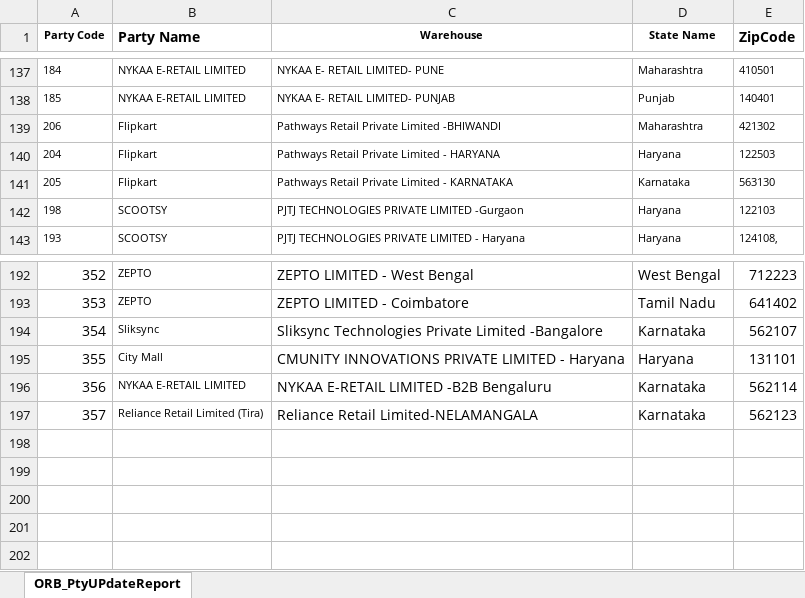
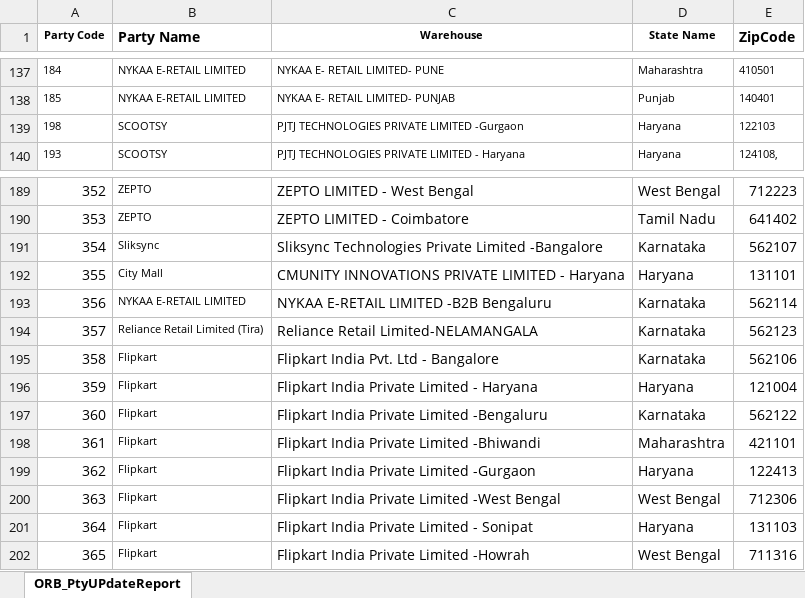
Before and after one commit to BronsonPro/po-normalization-app, an Excel workbook: PartyCode.xlsx, sheet ORB_PtyUPdateReport, drawn as a sheet; only a part is shown, gaps mark what is left out; values as stored, in another font and other column widths than the file's, no borders; removed rows and columns are numbered as before the commit, all else as after; the diff names each change by its address in the sheet, - before the commit and + after, or states it on an @@ line.

Commit message:
Update PartyCode.xlsx from PO app

```diff
--- a/PartyCode.xlsx (sheet ORB_PtyUPdateReport)
+++ b/PartyCode.xlsx (sheet ORB_PtyUPdateReport)
-row 139: 206 | Flipkart | Pathways Retail Private Limited -BHIWANDI | Maharashtra | 421302
-row 140: 204 | Flipkart | Pathways Retail Private Limited - HARYANA | Haryana | 122503
-row 141: 205 | Flipkart | Pathways Retail Private Limited - KARNATAKA | Karnataka | 563130
+row 195: 358 | Flipkart | Flipkart India Pvt. Ltd - Bangalore | Karnataka | 562106
+row 196: 359 | Flipkart | Flipkart India Private Limited - Haryana | Haryana | 121004
+row 197: 360 | Flipkart | Flipkart India Private Limited -Bengaluru | Karnataka | 562122
+row 198: 361 | Flipkart | Flipkart India Private Limited -Bhiwandi | Maharashtra | 421101
+row 199: 362 | Flipkart | Flipkart India Private Limited -Gurgaon | Haryana | 122413
+row 200: 363 | Flipkart | Flipkart India Private Limited -West Bengal | West Bengal | 712306
+row 201: 364 | Flipkart | Flipkart India Private Limited - Sonipat | Haryana | 131103
+row 202: 365 | Flipkart | Flipkart India Private Limited -Howrah | West Bengal | 711316
```
